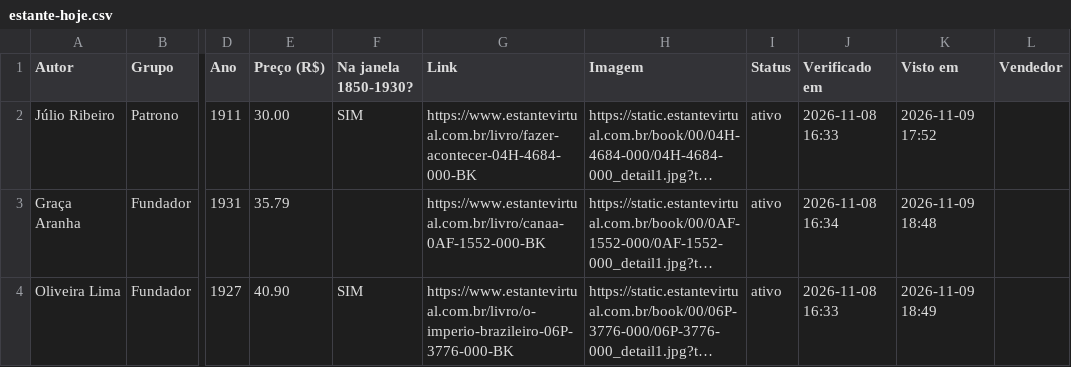
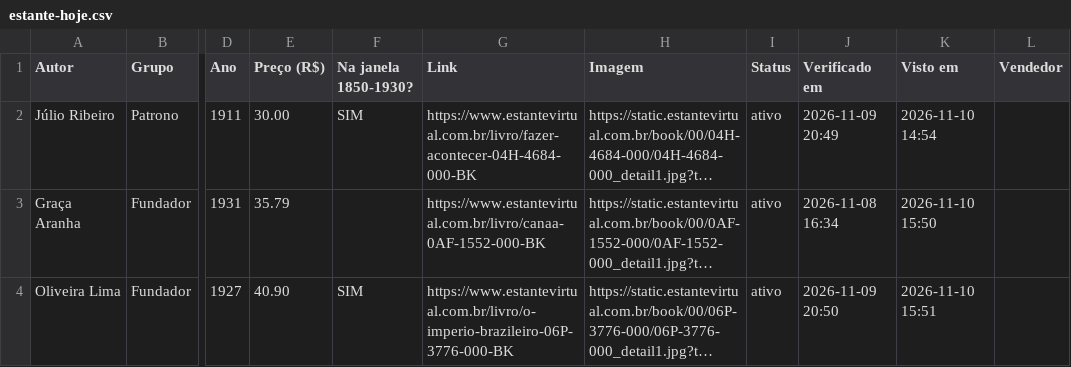
Before and after one commit to feliperibeirobittencourt/clio-radar, a CSV file: raw/estante-hoje.csv, drawn as a sheet; only a part is shown, gaps mark what is left out; long unchanged cells end in …; the diff names each change by its address in the sheet, - before the commit and + after, or states it on an @@ line.

```diff
--- a/raw/estante-hoje.csv
+++ b/raw/estante-hoje.csv
-J2 (Verificado em): 2026-11-08 16:33
+J2 (Verificado em): 2026-11-09 20:49
-K2 (Visto em): 2026-11-09 17:52
+K2 (Visto em): 2026-11-10 14:54
-K3 (Visto em): 2026-11-09 18:48
+K3 (Visto em): 2026-11-10 15:50
-J4 (Verificado em): 2026-11-08 16:33
+J4 (Verificado em): 2026-11-09 20:50
-K4 (Visto em): 2026-11-09 18:49
+K4 (Visto em): 2026-11-10 15:51
```
Also changed, not shown: 1 other file.
